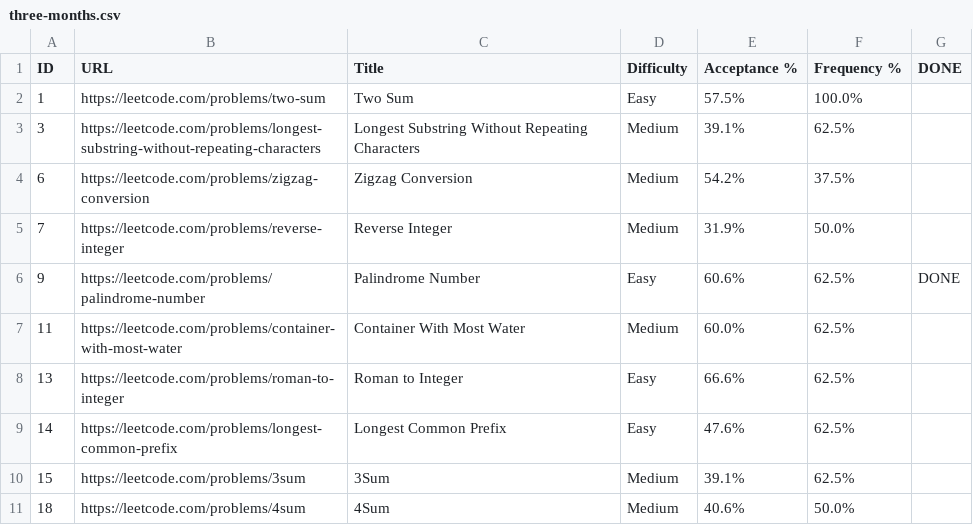
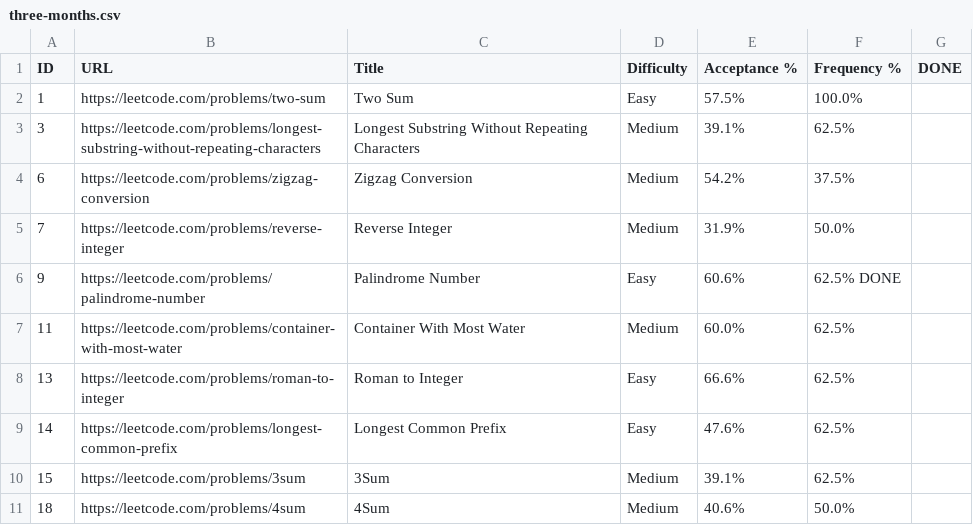
Before and after one commit to Prabhat-Kr-Sahu/leetcode-companywise-interview-questions, a CSV file: google/three-months.csv, drawn as a sheet; only a part is shown.

Commit message:
Update three-months.csv

```diff
--- a/google/three-months.csv
+++ b/google/three-months.csv
@@ -5,3 +5,3 @@ ID,URL,Title,Difficulty,Acceptance %,Frequency %, DONE
 7,https://leetcode.com/problems/reverse-integer,Reverse Integer,Medium,31.9%,50.0%
-9,https://leetcode.com/problems/palindrome-number,Palindrome Number,Easy,60.6%,62.5% , DONE
+9,https://leetcode.com/problems/palindrome-number,Palindrome Number,Easy,60.6%,62.5%  DONE,
 11,https://leetcode.com/problems/container-with-most-water,Container With Most Water,Medium,60.0%,62.5%
```
